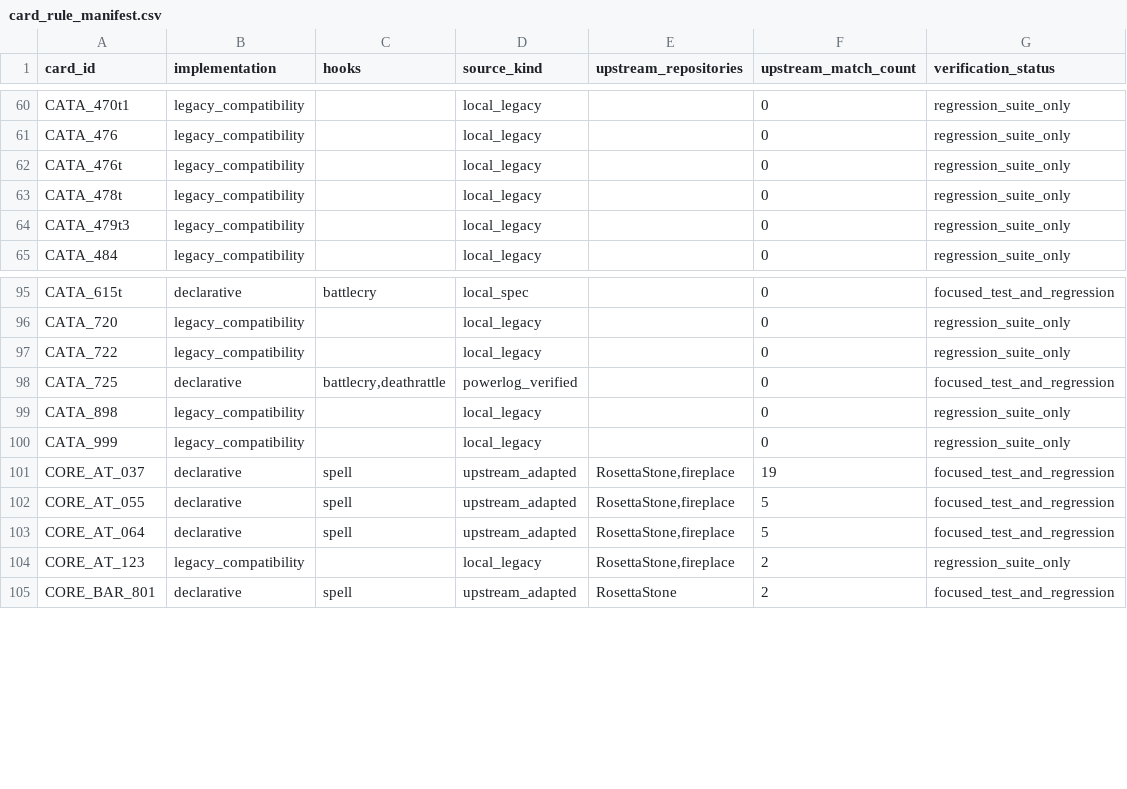
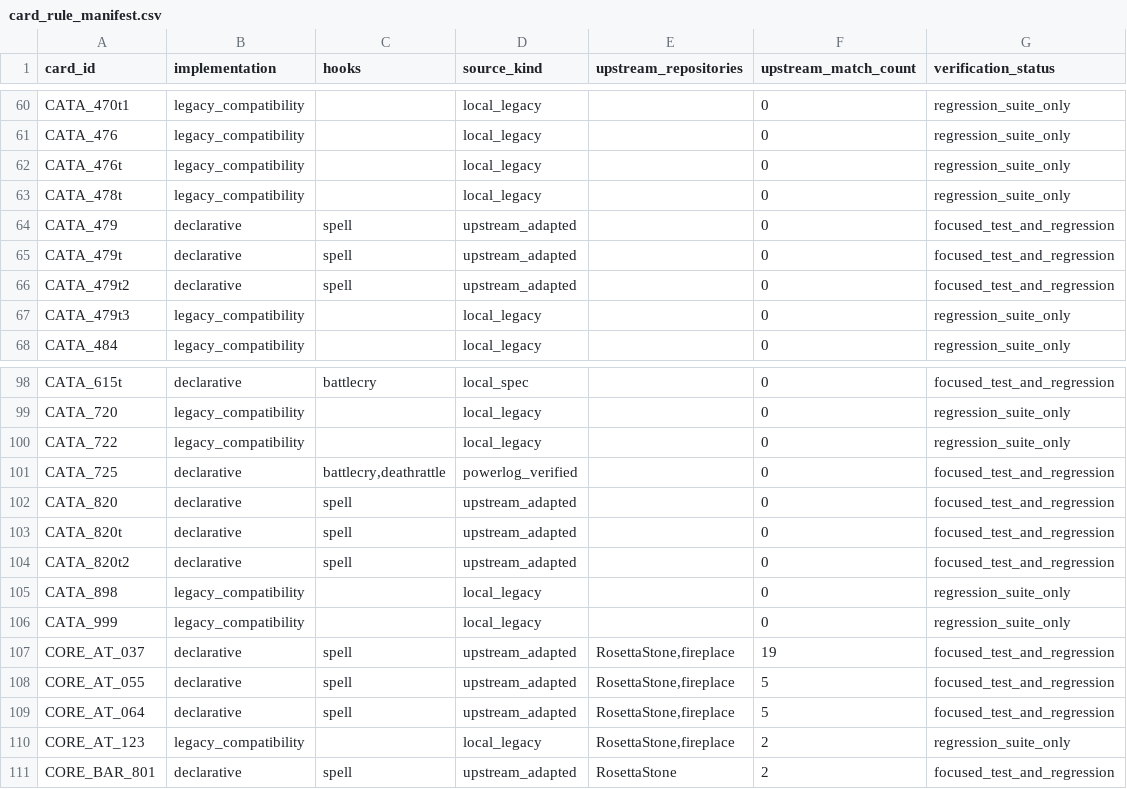
Before and after one commit to luentong/lushi, a CSV file: reports/card_rule_manifest.csv, drawn as a sheet; only a part is shown, gaps mark what is left out.

```diff
--- a/reports/card_rule_manifest.csv
+++ b/reports/card_rule_manifest.csv
@@ -63,2 +63,5 @@ CATA_476t,legacy_compatibility,,local_legacy,,0,regression_suite_only
 CATA_478t,legacy_compatibility,,local_legacy,,0,regression_suite_only
+CATA_479,declarative,spell,upstream_adapted,,0,focused_test_and_regression
+CATA_479t,declarative,spell,upstream_adapted,,0,focused_test_and_regression
+CATA_479t2,declarative,spell,upstream_adapted,,0,focused_test_and_regression
 CATA_479t3,legacy_compatibility,,local_legacy,,0,regression_suite_only
@@ -98,2 +101,5 @@ CATA_722,legacy_compatibility,,local_legacy,,0,regression_suite_only
 CATA_725,declarative,"battlecry,deathrattle",powerlog_verified,,0,focused_test_and_regression
+CATA_820,declarative,spell,upstream_adapted,,0,focused_test_and_regression
+CATA_820t,declarative,spell,upstream_adapted,,0,focused_test_and_regression
+CATA_820t2,declarative,spell,upstream_adapted,,0,focused_test_and_regression
 CATA_898,legacy_compatibility,,local_legacy,,0,regression_suite_only
```
Also changed, not shown: reports/standard_rule_coverage.csv, 5 other files.
